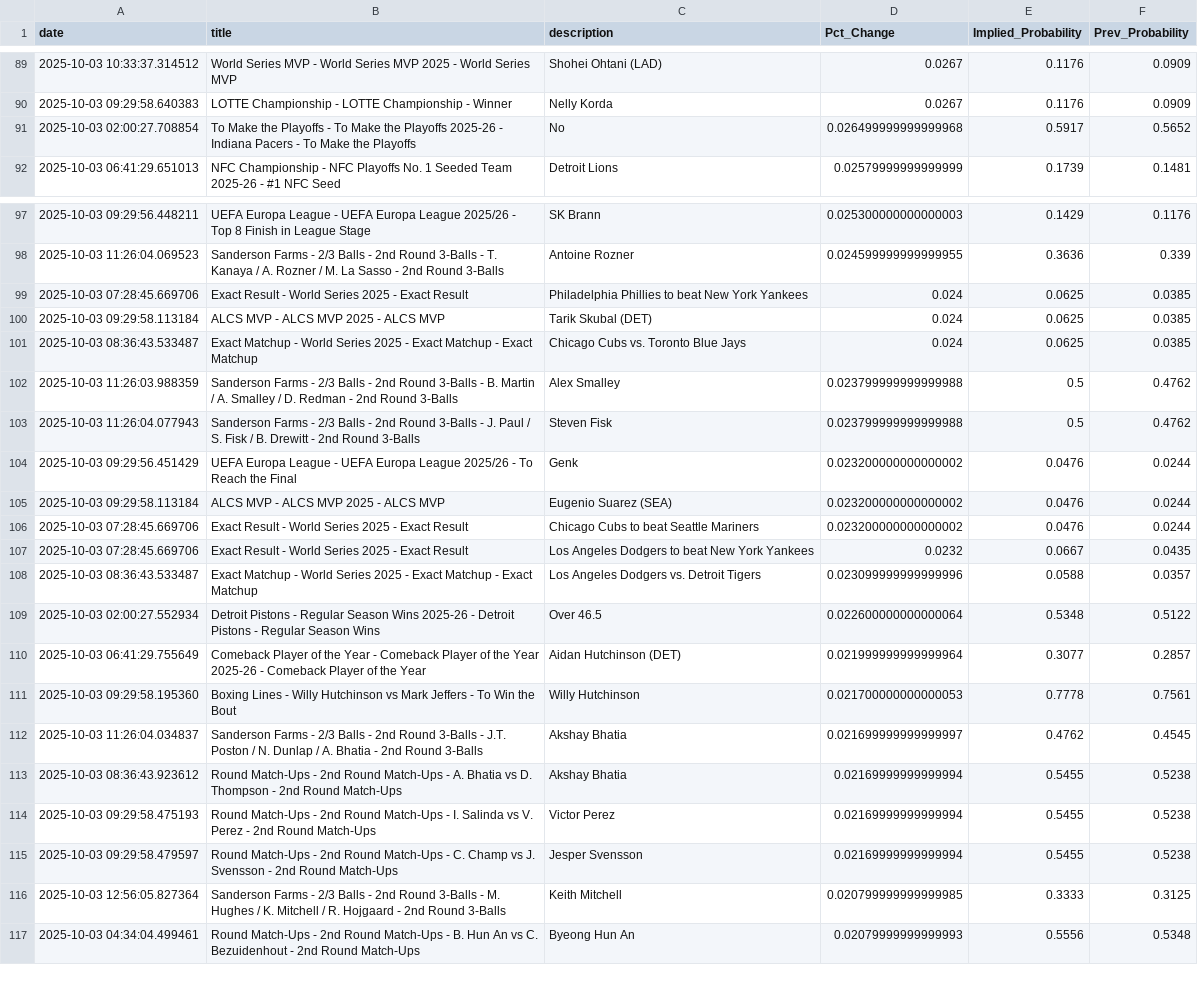
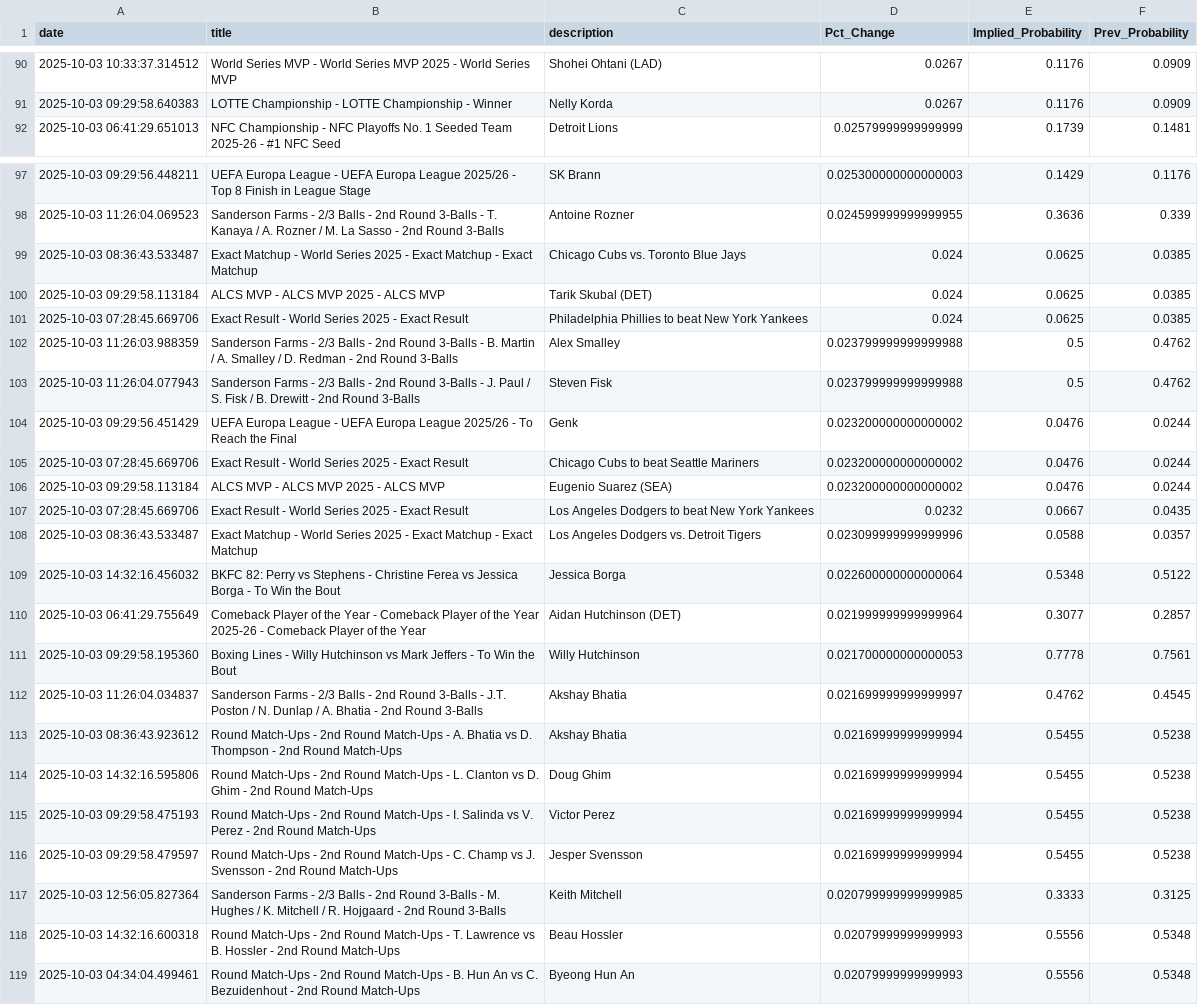
Before and after one commit to aaroncolesmith/bovada_data_1001, a CSV file: data/bovada_scatter.csv, drawn as a sheet; only a part is shown, gaps mark what is left out; the diff covers the shown part only.

```diff
--- a/data/bovada_scatter.csv
+++ b/data/bovada_scatter.csv
@@ -90,3 +91,2 @@ date,title,description,Pct_Change,Implied_Probability,Prev_Probability
 2025-10-03 09:29:58.640383,LOTTE Championship - LOTTE Championship - Winner,Nelly Korda,0.0267,0.1176,0.0909
-2025-10-03 02:00:27.708854,To Make the Playoffs - To Make the Playoffs 2025-26 - Indiana Pacers - To Make the Playoffs,No,0.026499999999999968,0.5917,0.5652
 2025-10-03 06:41:29.651013,NFC Championship - NFC Playoffs No. 1 Seeded Team 2025-26 - #1 NFC Seed,Detroit Lions,0.02579999999999999,0.1739,0.1481
@@ -98,5 +98,5 @@ date,title,description,Pct_Change,Implied_Probability,Prev_Probability
 2025-10-03 11:26:04.069523,Sanderson Farms - 2/3 Balls - 2nd Round 3-Balls - T. Kanaya / A. Rozner / M. La Sasso - 2nd Round 3-Balls,Antoine Rozner,0.024599999999999955,0.3636,0.339
+2025-10-03 08:36:43.533487,Exact Matchup - World Series 2025 - Exact Matchup - Exact Matchup,Chicago Cubs vs. Toronto Blue Jays,0.024,0.0625,0.0385
+2025-10-03 09:29:58.113184,ALCS MVP - ALCS MVP 2025 - ALCS MVP,Tarik Skubal (DET),0.024,0.0625,0.0385
 2025-10-03 07:28:45.669706,Exact Result - World Series 2025 - Exact Result,Philadelphia Phillies to beat New York Yankees,0.024,0.0625,0.0385
-2025-10-03 09:29:58.113184,ALCS MVP - ALCS MVP 2025 - ALCS MVP,Tarik Skubal (DET),0.024,0.0625,0.0385
-2025-10-03 08:36:43.533487,Exact Matchup - World Series 2025 - Exact Matchup - Exact Matchup,Chicago Cubs vs. Toronto Blue Jays,0.024,0.0625,0.0385
 2025-10-03 11:26:03.988359,Sanderson Farms - 2/3 Balls - 2nd Round 3-Balls - B. Martin / A. Smalley / D. Redman - 2nd Round 3-Balls,Alex Smalley,0.023799999999999988,0.5,0.4762
@@ -104,7 +104,7 @@ date,title,description,Pct_Change,Implied_Probability,Prev_Probability
 2025-10-03 09:29:56.451429,UEFA Europa League - UEFA Europa League 2025/26 - To Reach the Final,Genk,0.023200000000000002,0.0476,0.0244
+2025-10-03 07:28:45.669706,Exact Result - World Series 2025 - Exact Result,Chicago Cubs to beat Seattle Mariners,0.023200000000000002,0.0476,0.0244
 2025-10-03 09:29:58.113184,ALCS MVP - ALCS MVP 2025 - ALCS MVP,Eugenio Suarez (SEA),0.023200000000000002,0.0476,0.0244
-2025-10-03 07:28:45.669706,Exact Result - World Series 2025 - Exact Result,Chicago Cubs to beat Seattle Mariners,0.023200000000000002,0.0476,0.0244
 2025-10-03 07:28:45.669706,Exact Result - World Series 2025 - Exact Result,Los Angeles Dodgers to beat New York Yankees,0.0232,0.0667,0.0435
 2025-10-03 08:36:43.533487,Exact Matchup - World Series 2025 - Exact Matchup - Exact Matchup,Los Angeles Dodgers vs. Detroit Tigers,0.023099999999999996,0.0588,0.0357
-2025-10-03 02:00:27.552934,Detroit Pistons - Regular Season Wins 2025-26 - Detroit Pistons - Regular Season Wins,Over 46.5,0.022600000000000064,0.5348,0.5122
+2025-10-03 14:32:16.456032,BKFC 82: Perry vs Stephens - Christine Ferea vs Jessica Borga - To Win the Bout,Jessica Borga,0.022600000000000064,0.5348,0.5122
 2025-10-03 06:41:29.755649,Comeback Player of the Year - Comeback Player of the Year 2025-26 - Comeback Player of the Year,Aidan Hutchinson (DET),0.021999999999999964,0.3077,0.2857
@@ -113,2 +113,3 @@ date,title,description,Pct_Change,Implied_Probability,Prev_Probability
 2025-10-03 08:36:43.923612,Round Match-Ups - 2nd Round Match-Ups - A. Bhatia vs D. Thompson - 2nd Round Match-Ups,Akshay Bhatia,0.02169999999999994,0.5455,0.5238
+2025-10-03 14:32:16.595806,Round Match-Ups - 2nd Round Match-Ups - L. Clanton vs D. Ghim - 2nd Round Match-Ups,Doug Ghim,0.02169999999999994,0.5455,0.5238
 2025-10-03 09:29:58.475193,Round Match-Ups - 2nd Round Match-Ups - I. Salinda vs V. Perez - 2nd Round Match-Ups,Victor Perez,0.02169999999999994,0.5455,0.5238
@@ -116,2 +117,3 @@ date,title,description,Pct_Change,Implied_Probability,Prev_Probability
 2025-10-03 12:56:05.827364,Sanderson Farms - 2/3 Balls - 2nd Round 3-Balls - M. Hughes / K. Mitchell / R. Hojgaard - 2nd Round 3-Balls,Keith Mitchell,0.020799999999999985,0.3333,0.3125
+2025-10-03 14:32:16.600318,Round Match-Ups - 2nd Round Match-Ups - T. Lawrence vs B. Hossler - 2nd Round Match-Ups,Beau Hossler,0.02079999999999993,0.5556,0.5348
 2025-10-03 04:34:04.499461,Round Match-Ups - 2nd Round Match-Ups - B. Hun An vs C. Bezuidenhout - 2nd Round Match-Ups,Byeong Hun An,0.02079999999999993,0.5556,0.5348
```
Also changed, not shown: 10 added rows, 1 removed row, 30 moved rows and 3 edited cells elsewhere in this file, 1 other file.
